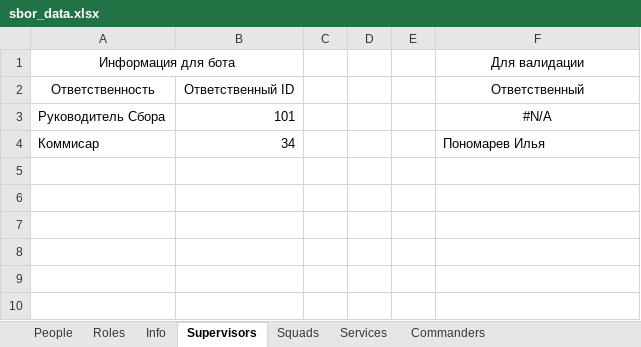
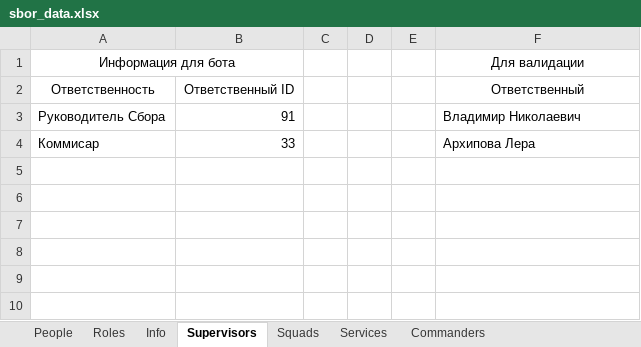
Before and after one commit to Hillwar/sbor-bot, an Excel workbook: resource/data/sbor_data.xlsx, sheet Supervisors, drawn as a sheet; only a part is shown; values as stored, in another font and other column widths than the file's, no borders; the diff names each change by its address in the sheet, - before the commit and + after, or states it on an @@ line.

Commit message:
update

```diff
--- a/resource/data/sbor_data.xlsx (sheet Supervisors)
+++ b/resource/data/sbor_data.xlsx (sheet Supervisors)
-B3: 101
+B3: 91
-F3: #N/A
+F3: Владимир Николаевич
-F3 alignment: center
+F3 alignment: left
-B4: 34
+B4: 33
-F4: Пономарев Илья
+F4: Архипова Лера
```
